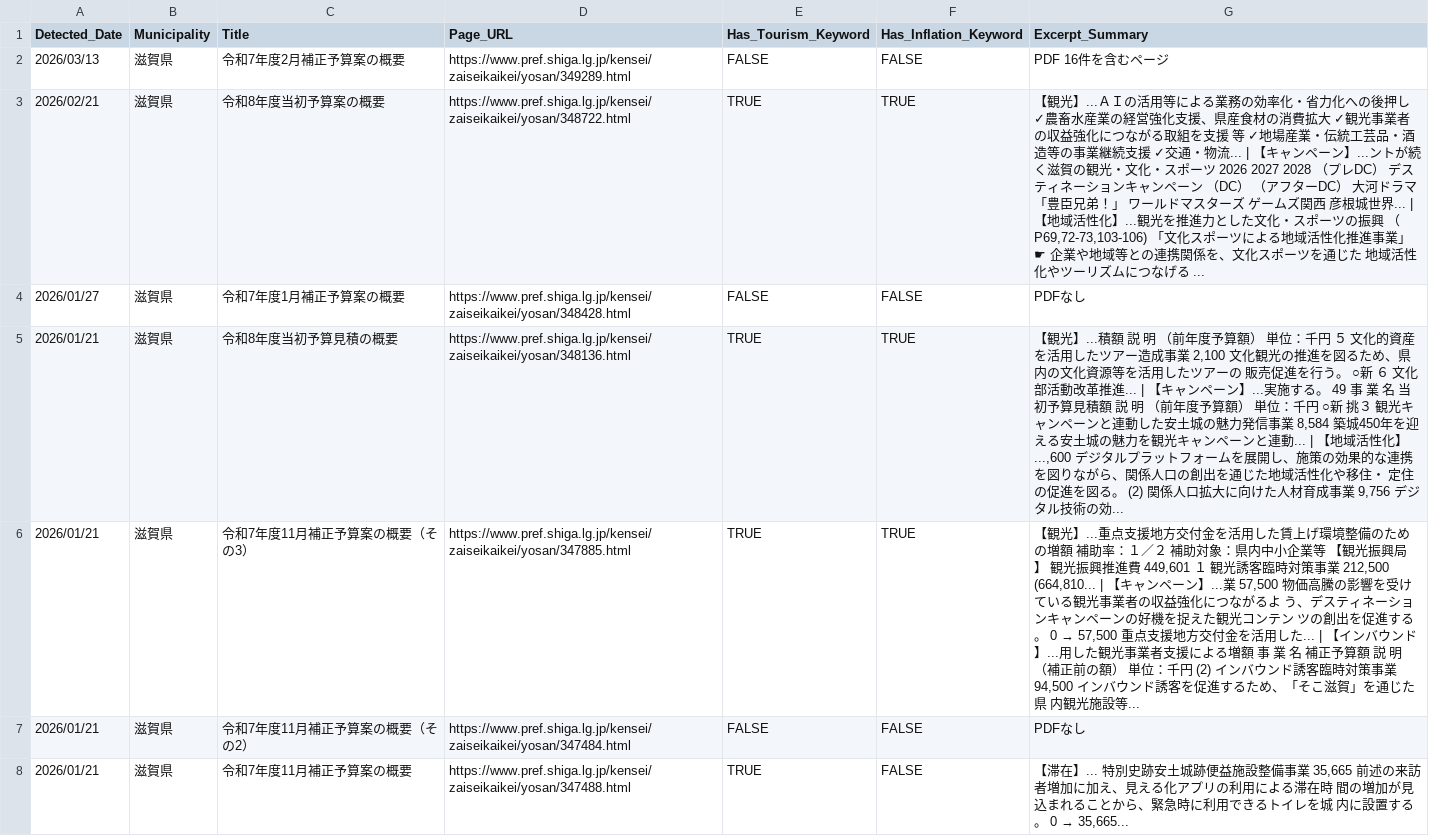
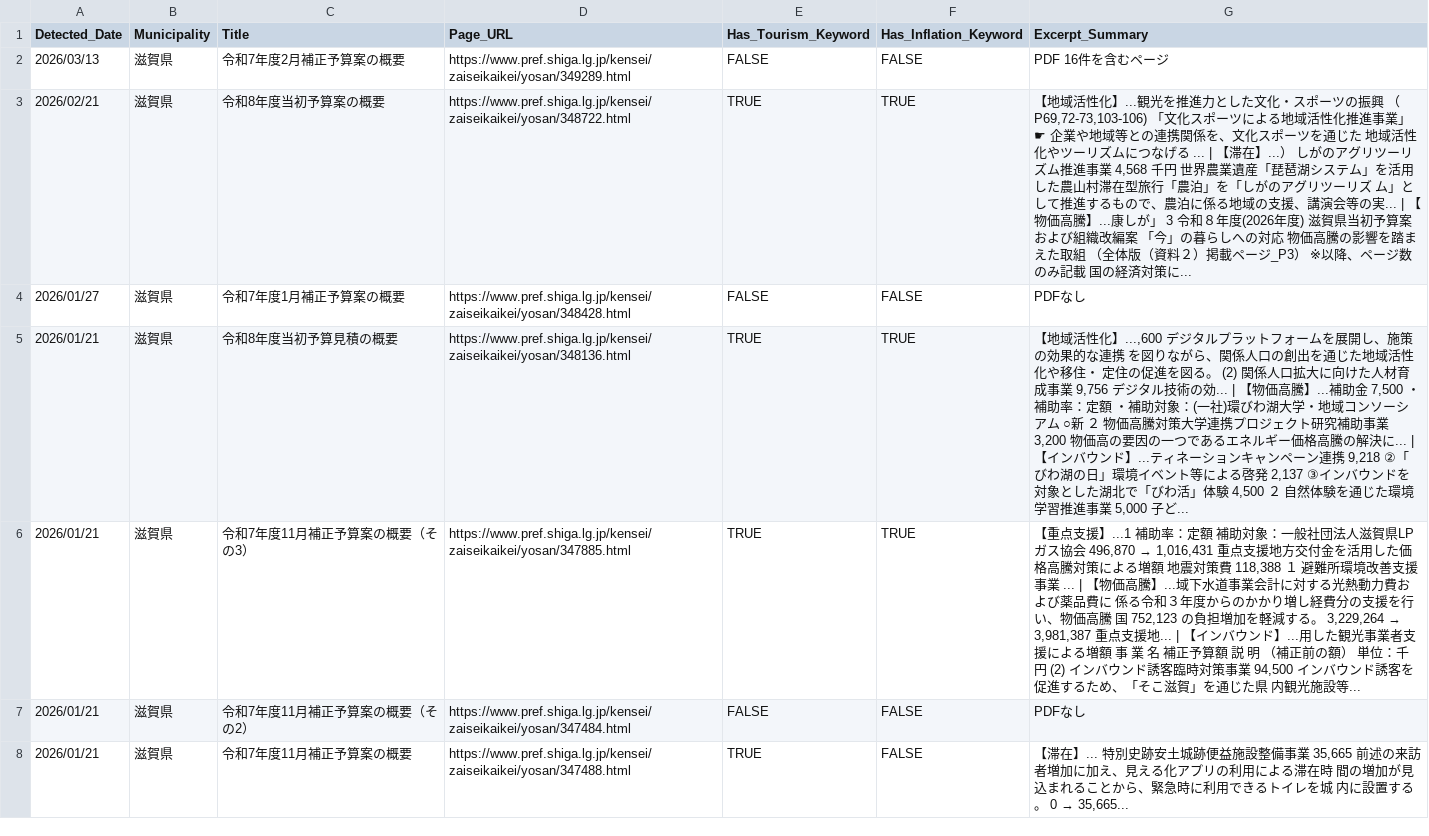
Before and after one commit to 127ytko/kanko-budget, a CSV file: multi_municipality_budget_analysis.csv, drawn as a sheet; only a part is shown; the diff covers the shown part only.

```diff
--- a/multi_municipality_budget_analysis.csv
+++ b/multi_municipality_budget_analysis.csv
@@ -2,6 +2,6 @@
 2026/03/13,滋賀県,令和7年度2月補正予算案の概要,https://www.pref.shiga.lg.jp/kensei/zaiseikaikei/yosan/349289.html,FALSE,FALSE,PDF 16件を含むページ
-2026/02/21,滋賀県,令和8年度当初予算案の概要,https://www.pref.shiga.lg.jp/kensei/zaiseikaikei/yosan/348722.html,TRUE,TRUE,"【観光】...ＡＩの活用等による業務の効率化・省力化への後押し ✓農畜水産業の経営強化支援、県産食材の消費拡大 ✓観光事業者の収益強化につながる取組を支援 等 ✓地場産業・伝統工芸品・酒造等の事業継続支援 ✓交通・物流... | 【キャンペーン】...ントが続く滋賀の観光・文化・スポーツ 2026 2027 2028 （プレDC） デスティネーションキャンペーン （DC） （アフターDC） 大河ドラマ「豊臣兄弟！」 ワールドマスターズ ゲームズ関西 彦根城世界... | 【地域活性化】...観光を推進力とした文化・スポーツの振興 （P69,72-73,103-106) 「文化スポーツによる地域活性化推進事業」 ☛ 企業や地域等との連携関係を、文化スポーツを通じた 地域活性化やツーリズムにつなげる ..."
+2026/02/21,滋賀県,令和8年度当初予算案の概要,https://www.pref.shiga.lg.jp/kensei/zaiseikaikei/yosan/348722.html,TRUE,TRUE,"【地域活性化】...観光を推進力とした文化・スポーツの振興 （P69,72-73,103-106) 「文化スポーツによる地域活性化推進事業」 ☛ 企業や地域等との連携関係を、文化スポーツを通じた 地域活性化やツーリズムにつなげる ... | 【滞在】...） しがのアグリツーリズム推進事業 4,568 千円 世界農業遺産「琵琶湖システム」を活用した農山村滞在型旅行「農泊」を「しがのアグリツーリズ ム」として推進するもので、農泊に係る地域の支援、講演会等の実... | 【物価高騰】...康しが」 3 令和８年度(2026年度) 滋賀県当初予算案および組織改編案 「今」の暮らしへの対応 物価高騰の影響を踏まえた取組 （全体版（資料２）掲載ページ_P3） ※以降、ページ数のみ記載 国の経済対策に..."
 2026/01/27,滋賀県,令和7年度1月補正予算案の概要,https://www.pref.shiga.lg.jp/kensei/zaiseikaikei/yosan/348428.html,FALSE,FALSE,PDFなし
-2026/01/21,滋賀県,令和8年度当初予算見積の概要,https://www.pref.shiga.lg.jp/kensei/zaiseikaikei/yosan/348136.html,TRUE,TRUE,"【観光】...積額 説 明 （前年度予算額） 単位：千円 ５ 文化的資産を活用したツアー造成事業 2,100 文化観光の推進を図るため、県内の文化資源等を活用したツアーの 販売促進を行う。 ○新 ６ 文化部活動改革推進... | 【キャンペーン】...実施する。 49 事 業 名 当初予算見積額 説 明 （前年度予算額） 単位：千円 ○新 挑３ 観光キャンペーンと連動した安土城の魅力発信事業 8,584 築城450年を迎える安土城の魅力を観光キャンペーンと連動... | 【地域活性化】...,600 デジタルプラットフォームを展開し、施策の効果的な連携 を図りながら、関係人口の創出を通じた地域活性化や移住・ 定住の促進を図る。 (2) 関係人口拡大に向けた人材育成事業 9,756 デジタル技術の効..."
-2026/01/21,滋賀県,令和7年度11月補正予算案の概要（その3）,https://www.pref.shiga.lg.jp/kensei/zaiseikaikei/yosan/347885.html,TRUE,TRUE,"【観光】...重点支援地方交付金を活用した賃上げ環境整備のための増額 補助率：１／２ 補助対象：県内中小企業等 【観光振興局】 観光振興推進費 449,601 １ 観光誘客臨時対策事業 212,500 (664,810... | 【キャンペーン】...業 57,500 物価高騰の影響を受けている観光事業者の収益強化につながるよ う、デスティネーションキャンペーンの好機を捉えた観光コンテン ツの創出を促進する。 0 → 57,500 重点支援地方交付金を活用した... | 【インバウンド】...用した観光事業者支援による増額 事 業 名 補正予算額 説 明 （補正前の額） 単位：千円 (2) インバウンド誘客臨時対策事業 94,500 インバウンド誘客を促進するため、「そこ滋賀」を通じた県 内観光施設等..."
+2026/01/21,滋賀県,令和8年度当初予算見積の概要,https://www.pref.shiga.lg.jp/kensei/zaiseikaikei/yosan/348136.html,TRUE,TRUE,"【地域活性化】...,600 デジタルプラットフォームを展開し、施策の効果的な連携 を図りながら、関係人口の創出を通じた地域活性化や移住・ 定住の促進を図る。 (2) 関係人口拡大に向けた人材育成事業 9,756 デジタル技術の効... | 【物価高騰】...補助金 7,500 ・補助率：定額 ・補助対象：(一社)環びわ湖大学・地域コンソーシアム ○新 ２ 物価高騰対策大学連携プロジェクト研究補助事業 3,200 物価高の要因の一つであるエネルギー価格高騰の解決に... | 【インバウンド】...ティネーションキャンペーン連携 9,218 ②「びわ湖の日」環境イベント等による啓発 2,137 ③インバウンドを対象とした湖北で「びわ活」体験 4,500 ２ 自然体験を通じた環境学習推進事業 5,000 子ど..."
+2026/01/21,滋賀県,令和7年度11月補正予算案の概要（その3）,https://www.pref.shiga.lg.jp/kensei/zaiseikaikei/yosan/347885.html,TRUE,TRUE,"【重点支援】...1 補助率：定額 補助対象：一般社団法人滋賀県LPガス協会 496,870 → 1,016,431 重点支援地方交付金を活用した価格高騰対策による増額 地震対策費 118,388 １ 避難所環境改善支援事業 ... | 【物価高騰】...域下水道事業会計に対する光熱動力費および薬品費に 係る令和３年度からのかかり増し経費分の支援を行い、物価高騰 国 752,123 の負担増加を軽減する。 3,229,264 → 3,981,387 重点支援地... | 【インバウンド】...用した観光事業者支援による増額 事 業 名 補正予算額 説 明 （補正前の額） 単位：千円 (2) インバウンド誘客臨時対策事業 94,500 インバウンド誘客を促進するため、「そこ滋賀」を通じた県 内観光施設等..."
 2026/01/21,滋賀県,令和7年度11月補正予算案の概要（その2）,https://www.pref.shiga.lg.jp/kensei/zaiseikaikei/yosan/347484.html,FALSE,FALSE,PDFなし
```
Also changed, not shown: 46 edited cells elsewhere in this file, 2 other files.
